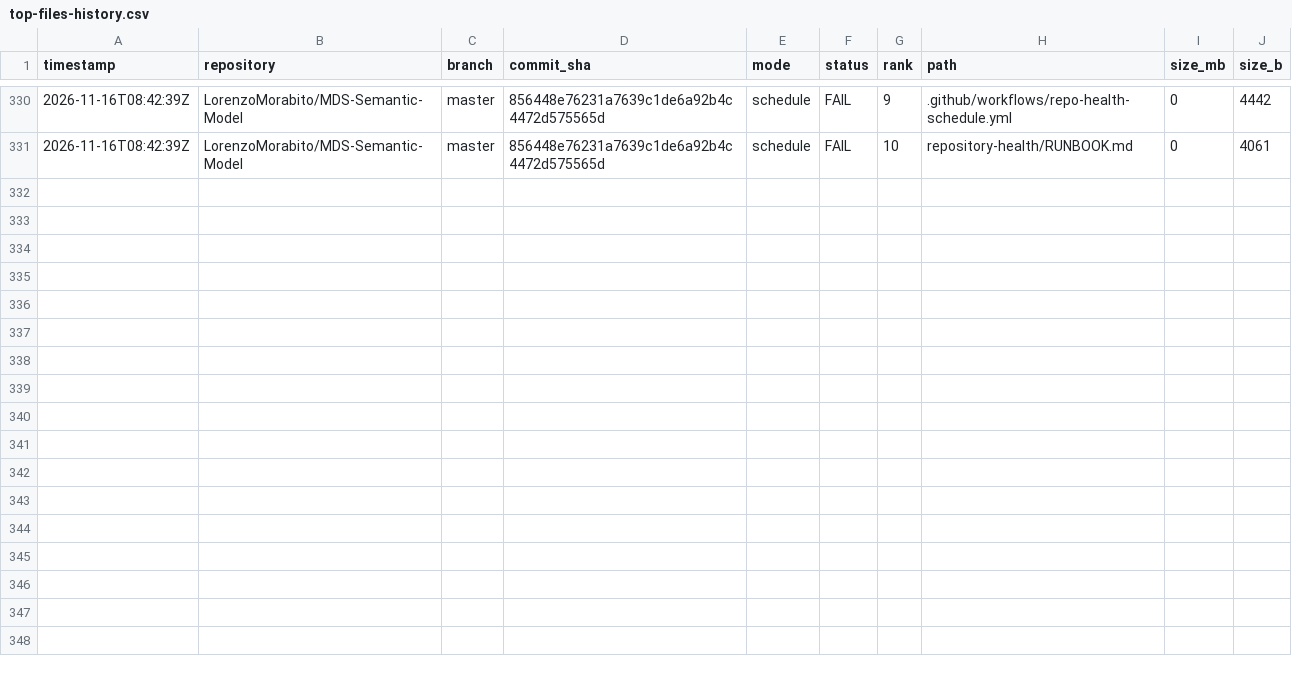
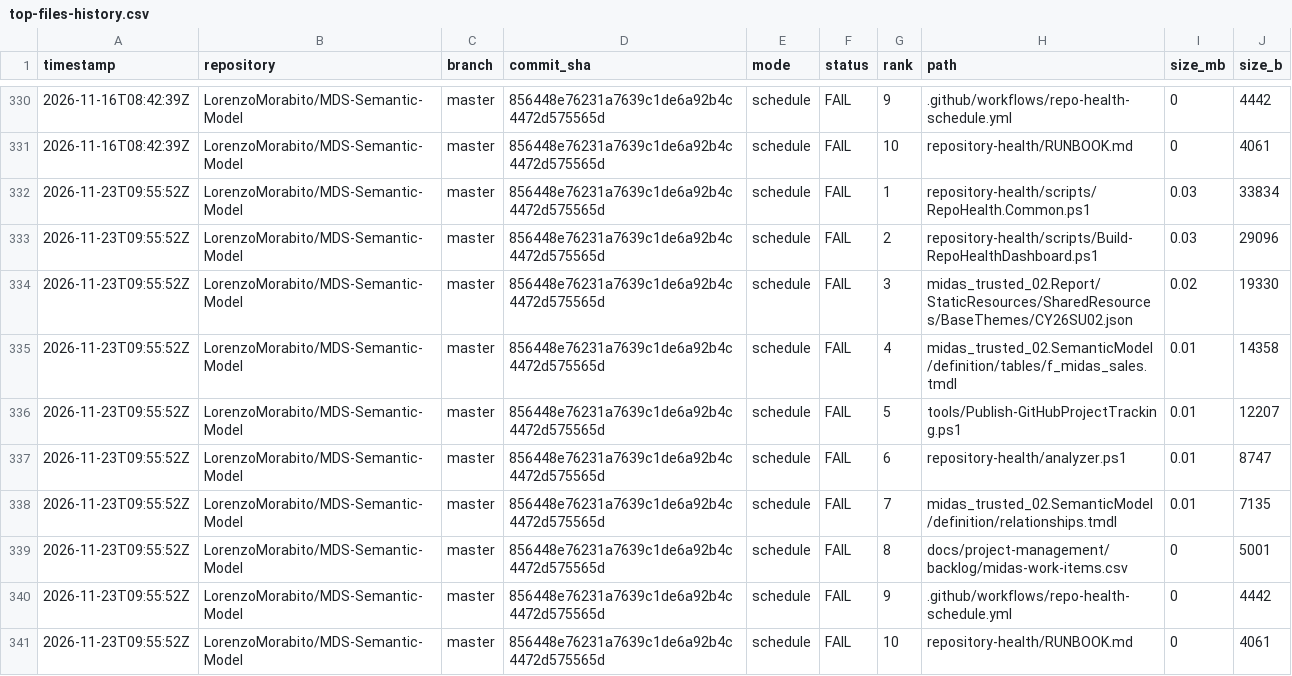
Before and after one commit to LorenzoMorabito/MDS-Semantic-Model, a CSV file: repository-health/history/top-files-history.csv, drawn as a sheet; only a part is shown, gaps mark what is left out; the diff names each change by its address in the sheet, - before the commit and + after, or states it on an @@ line.

```diff
--- a/repository-health/history/top-files-history.csv
+++ b/repository-health/history/top-files-history.csv
+row 332: 2026-11-23T09:55:52Z | LorenzoMorabito/MDS-Semantic-Model | master | 856448e76231a7639c1de6a92b4c4472d575565d | schedule | FAIL | 1 | repository-health/scripts/RepoHealth.Common.ps1 | 0.03 | 33834
+row 333: 2026-11-23T09:55:52Z | LorenzoMorabito/MDS-Semantic-Model | master | 856448e76231a7639c1de6a92b4c4472d575565d | schedule | FAIL | 2 | repository-health/scripts/Build-RepoHealthDashboard.ps1 | 0.03 | 29096
+row 334: 2026-11-23T09:55:52Z | LorenzoMorabito/MDS-Semantic-Model | master | 856448e76231a7639c1de6a92b4c4472d575565d | schedule | FAIL | 3 | midas_trusted_02.Report/StaticResources/SharedResources/BaseThemes/CY26SU02.json | 0.02 | 19330
+row 335: 2026-11-23T09:55:52Z | LorenzoMorabito/MDS-Semantic-Model | master | 856448e76231a7639c1de6a92b4c4472d575565d | schedule | FAIL | 4 | midas_trusted_02.SemanticModel/definition/tables/f_midas_sales.tmdl | 0.01 | 14358
+row 336: 2026-11-23T09:55:52Z | LorenzoMorabito/MDS-Semantic-Model | master | 856448e76231a7639c1de6a92b4c4472d575565d | schedule | FAIL | 5 | tools/Publish-GitHubProjectTracking.ps1 | 0.01 | 12207
+row 337: 2026-11-23T09:55:52Z | LorenzoMorabito/MDS-Semantic-Model | master | 856448e76231a7639c1de6a92b4c4472d575565d | schedule | FAIL | 6 | repository-health/analyzer.ps1 | 0.01 | 8747
+row 338: 2026-11-23T09:55:52Z | LorenzoMorabito/MDS-Semantic-Model | master | 856448e76231a7639c1de6a92b4c4472d575565d | schedule | FAIL | 7 | midas_trusted_02.SemanticModel/definition/relationships.tmdl | 0.01 | 7135
+row 339: 2026-11-23T09:55:52Z | LorenzoMorabito/MDS-Semantic-Model | master | 856448e76231a7639c1de6a92b4c4472d575565d | schedule | FAIL | 8 | docs/project-management/backlog/midas-work-items.csv | 0 | 5001
+row 340: 2026-11-23T09:55:52Z | LorenzoMorabito/MDS-Semantic-Model | master | 856448e76231a7639c1de6a92b4c4472d575565d | schedule | FAIL | 9 | .github/workflows/repo-health-schedule.yml | 0 | 4442
+row 341: 2026-11-23T09:55:52Z | LorenzoMorabito/MDS-Semantic-Model | master | 856448e76231a7639c1de6a92b4c4472d575565d | schedule | FAIL | 10 | repository-health/RUNBOOK.md | 0 | 4061
```
Also changed, not shown: repository-health/history/metrics-history.csv, 4 other files.
